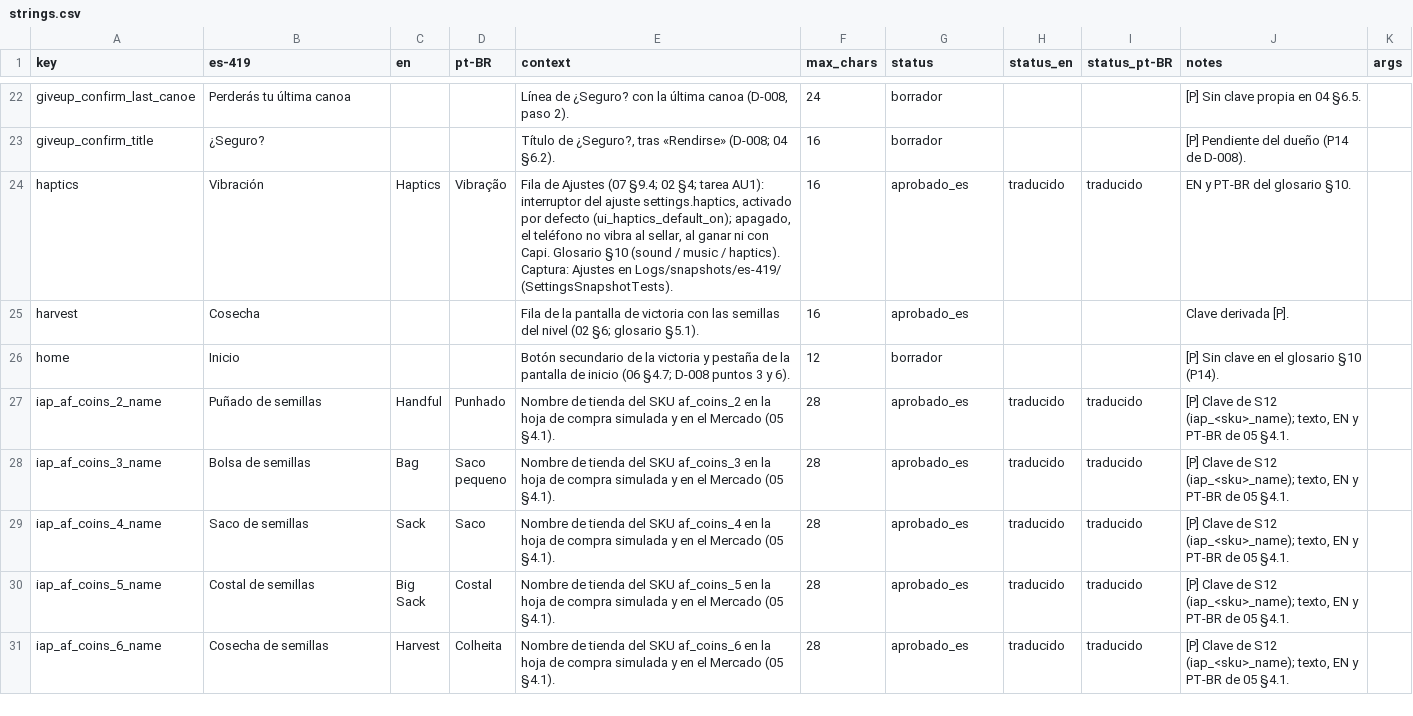
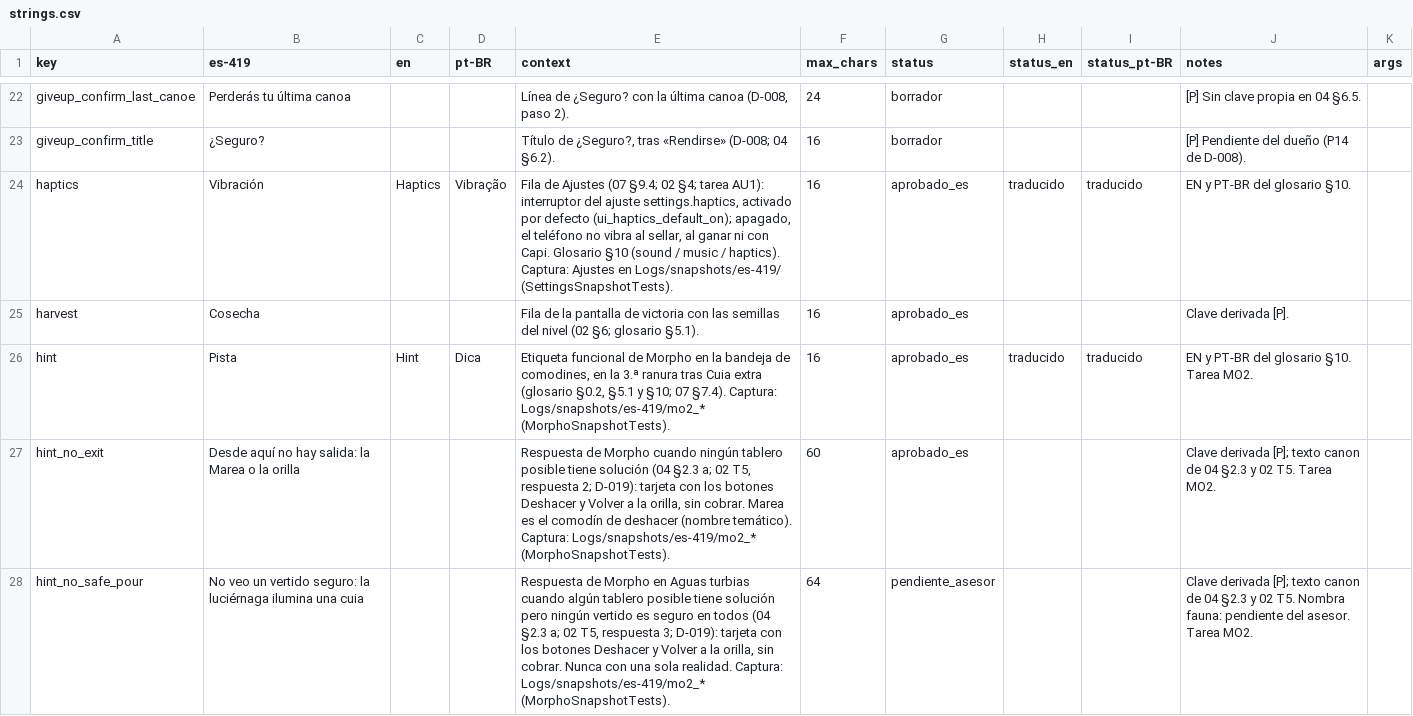
Before and after one commit to Nipko/fill-game, a CSV file: Assets/_Project/Data/Loc/strings.csv, drawn as a sheet; only a part is shown, gaps mark what is left out; the shorter side is filled out with more unchanged rows; the diff covers the shown part only.

```diff
--- a/Assets/_Project/Data/Loc/strings.csv
+++ b/Assets/_Project/Data/Loc/strings.csv
@@ -25 +25,4 @@ haptics,Vibración,Haptics,Vibração,"Fila de Ajustes (07 §9.4; 02 §4; tarea
 harvest,Cosecha,,,Fila de la pantalla de victoria con las semillas del nivel (02 §6; glosario §5.1).,16,aprobado_es,,,Clave derivada [P].,
+hint,Pista,Hint,Dica,"Etiqueta funcional de Morpho en la bandeja de comodines, en la 3.ª ranura tras Cuia extra (glosario §0.2, §5.1 y §10; 07 §7.4). Captura: Logs/snapshots/es-419/mo2_* (MorphoSnapshotTests).",16,aprobado_es,traducido,traducido,EN y PT-BR del glosario §10. Tarea MO2.,
+hint_no_exit,Desde aquí no hay salida: la Marea o la orilla,,,"Respuesta de Morpho cuando ningún tablero posible tiene solución (04 §2.3 a; 02 T5, respuesta 2; D-019): tarjeta con los botones Deshacer y Volver a la orilla, sin cobrar. Marea es el comodín de deshacer (nombre temático). Captura: Logs/snapshots/es-419/mo2_* (MorphoSnapshotTests).",60,aprobado_es,,,Clave derivada [P]; texto canon de 04 §2.3 y 02 T5. Tarea MO2.,
+hint_no_safe_pour,No veo un vertido seguro: la luciérnaga ilumina una cuia,,,"Respuesta de Morpho en Aguas turbias cuando algún tablero posible tiene solución pero ningún vertido es seguro en todos (04 §2.3 a; 02 T5, respuesta 3; D-019): tarjeta con los botones Deshacer y Volver a la orilla, sin cobrar. Nunca con una sola realidad. Captura: Logs/snapshots/es-419/mo2_* (MorphoSnapshotTests).",64,pendiente_asesor,,,Clave derivada [P]; texto canon de 04 §2.3 y 02 T5. Nombra fauna: pendiente del asesor. Tarea MO2.,
```
Also changed, not shown: 3 added rows elsewhere in this file, 24 other files.
